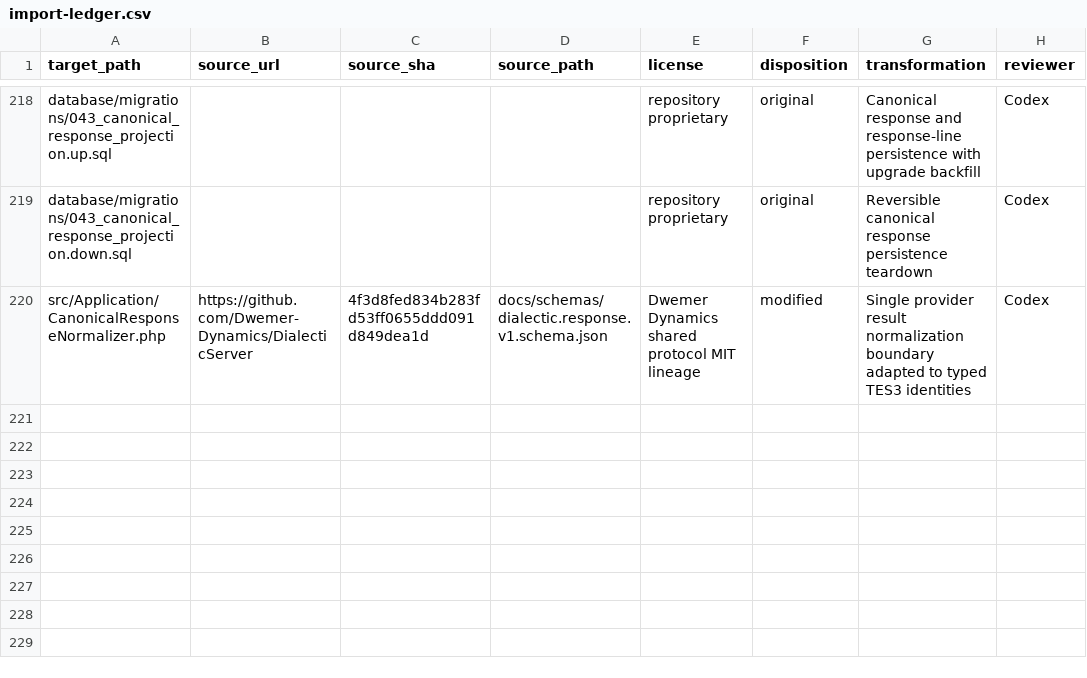
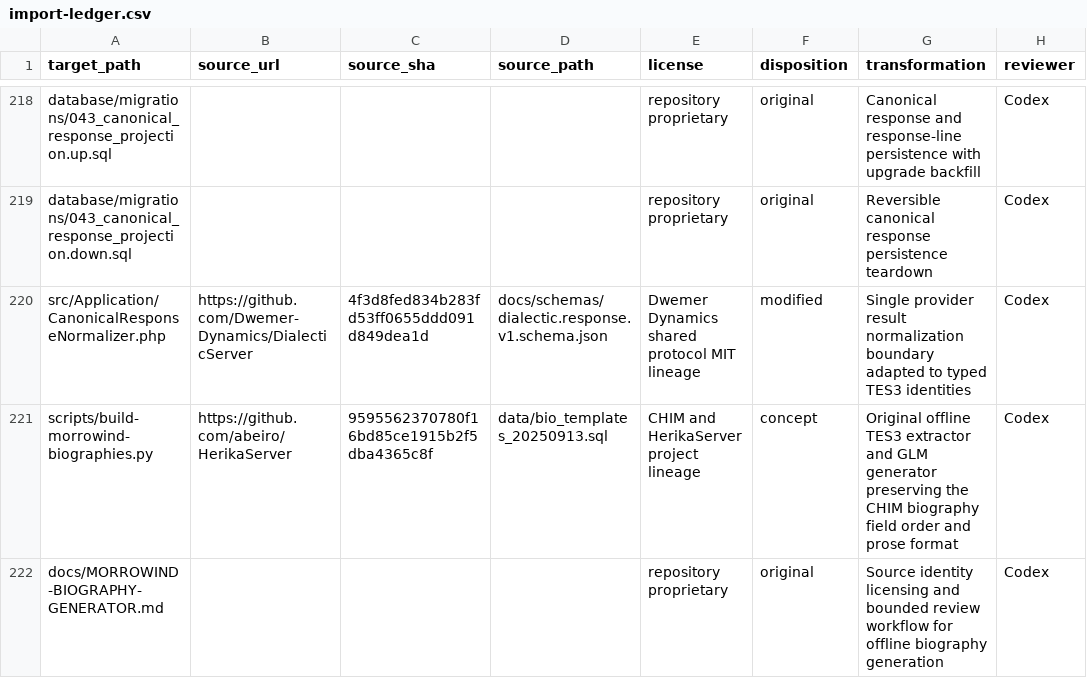
Before and after one commit to Dwemer-Dynamics/LorkhanServer, a CSV file: docs/evidence/import-ledger.csv, drawn as a sheet; only a part is shown, gaps mark what is left out; the diff names each change by its address in the sheet, - before the commit and + after, or states it on an @@ line.

Commit message:
Add Morrowind biography generation preflight

```diff
--- a/docs/evidence/import-ledger.csv
+++ b/docs/evidence/import-ledger.csv
+row 221: scripts/build-morrowind-biographies.py | https://github.com/abeiro/HerikaServer | 9595562370780f16bd85ce1915b2f5dba4365c8f | data/bio_templates_20250913.sql | CHIM and HerikaServer project lineage | concept | Original offline TES3 extractor and GLM generator preserving the CHIM biography field order and prose format | Codex
+row 222: docs/MORROWIND-BIOGRAPHY-GENERATOR.md |  |  |  | repository proprietary | original | Source identity licensing and bounded review workflow for offline biography generation | Codex
```
Also changed, not shown: 5 other files.
